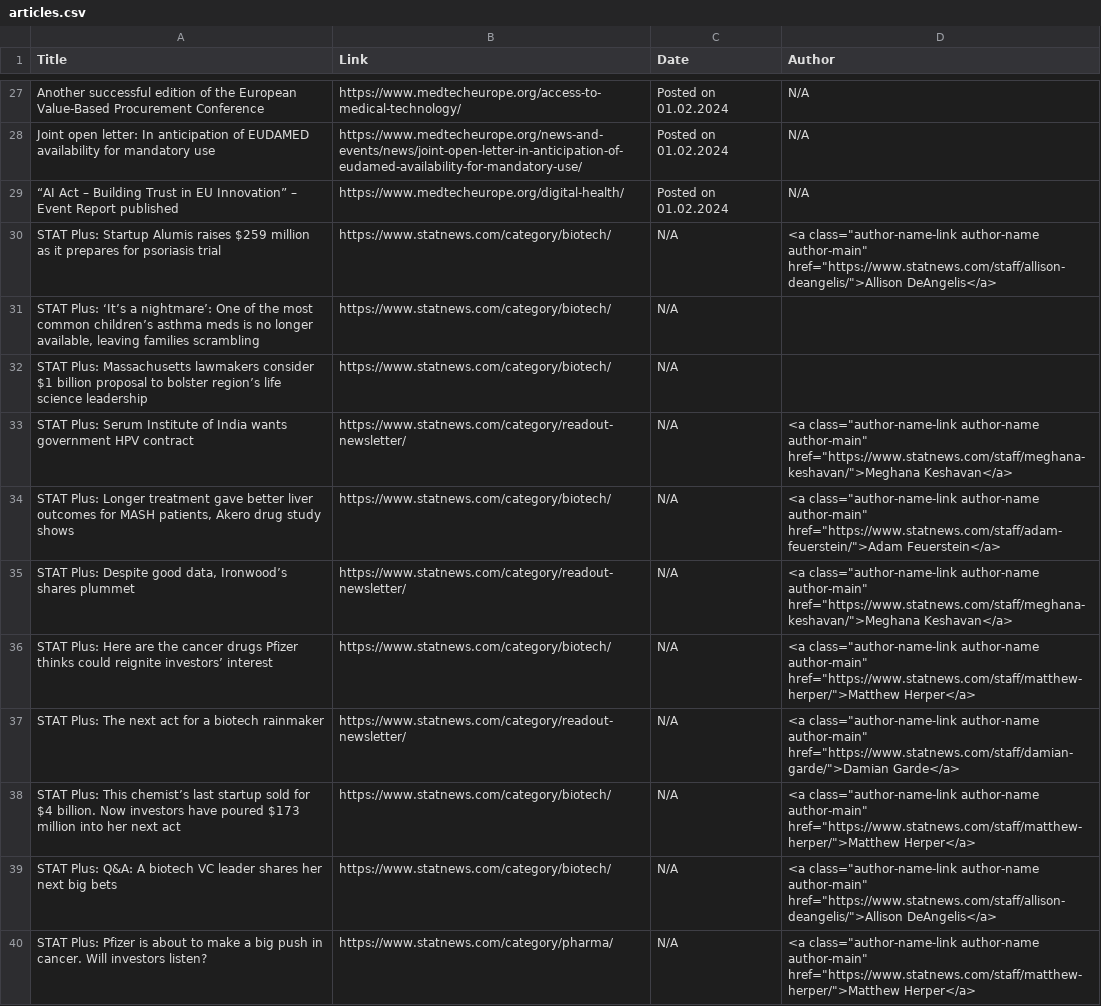
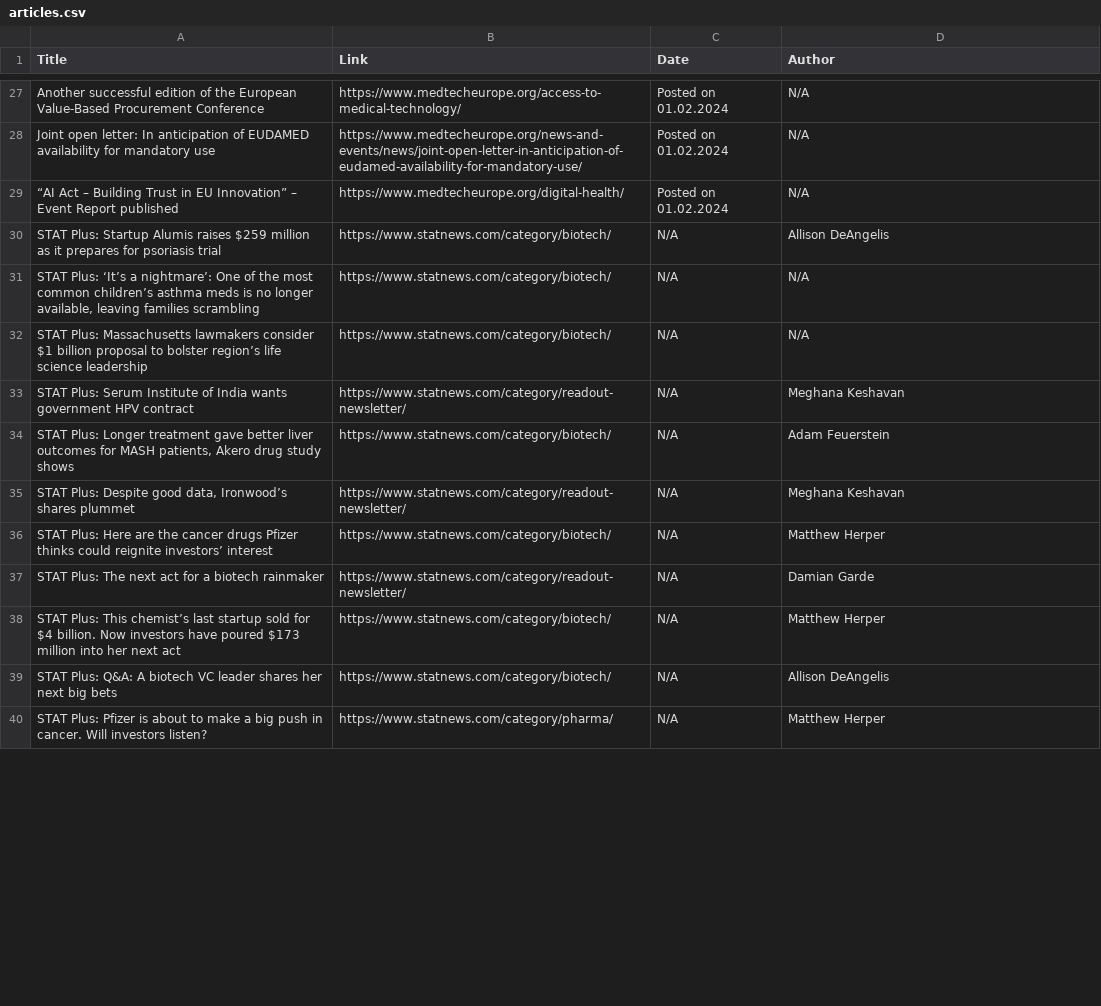
Before and after one commit to vichekaoeun/BioTech-News-Curator, a CSV file: articles.csv, drawn as a sheet; only a part is shown, gaps mark what is left out; the diff covers the shown part only.

Commit message:
fix author error

```diff
--- a/articles.csv
+++ b/articles.csv
@@ -29,12 +29,12 @@ Joint open letter: In anticipation of EUDAMED availability for mandatory use,htt
 “AI Act – Building Trust in EU Innovation” – Event Report published,https://www.medtecheurope.org/digital-health/,Posted on 01.02.2024,N/A
-STAT Plus: Startup Alumis raises $259 million as it prepares for psoriasis trial,https://www.statnews.com/category/biotech/,N/A,"<a class=""author-name-link author-name author-main"" href=""https://www.statnews.com/staff/allison-deangelis/"">Allison DeAngelis</a>"
-"STAT Plus: ‘It’s a nightmare’: One of the most common children’s asthma meds is no longer available, leaving families scrambling",https://www.statnews.com/category/biotech/,N/A,
-STAT Plus: Massachusetts lawmakers consider $1 billion proposal to bolster region’s life science leadership,https://www.statnews.com/category/biotech/,N/A,
-STAT Plus: Serum Institute of India wants government HPV contract,https://www.statnews.com/category/readout-newsletter/,N/A,"<a class=""author-name-link author-name author-main"" href=""https://www.statnews.com/staff/meghana-keshavan/"">Meghana Keshavan</a>"
-"STAT Plus: Longer treatment gave better liver outcomes for MASH patients, Akero drug study shows",https://www.statnews.com/category/biotech/,N/A,"<a class=""author-name-link author-name author-main"" href=""https://www.statnews.com/staff/adam-feuerstein/"">Adam Feuerstein</a>"
-"STAT Plus: Despite good data, Ironwood’s shares plummet",https://www.statnews.com/category/readout-newsletter/,N/A,"<a class=""author-name-link author-name author-main"" href=""https://www.statnews.com/staff/meghana-keshavan/"">Meghana Keshavan</a>"
-STAT Plus: Here are the cancer drugs Pfizer thinks could reignite investors’ interest,https://www.statnews.com/category/biotech/,N/A,"<a class=""author-name-link author-name author-main"" href=""https://www.statnews.com/staff/matthew-herper/"">Matthew Herper</a>"
-STAT Plus: The next act for a biotech rainmaker,https://www.statnews.com/category/readout-newsletter/,N/A,"<a class=""author-name-link author-name author-main"" href=""https://www.statnews.com/staff/damian-garde/"">Damian Garde</a>"
-STAT Plus: This chemist’s last startup sold for $4 billion. Now investors have poured $173 million into her next act,https://www.statnews.com/category/biotech/,N/A,"<a class=""author-name-link author-name author-main"" href=""https://www.statnews.com/staff/matthew-herper/"">Matthew Herper</a>"
-STAT Plus: Q&A: A biotech VC leader shares her next big bets,https://www.statnews.com/category/biotech/,N/A,"<a class=""author-name-link author-name author-main"" href=""https://www.statnews.com/staff/allison-deangelis/"">Allison DeAngelis</a>"
-STAT Plus: Pfizer is about to make a big push in cancer. Will investors listen?,https://www.statnews.com/category/pharma/,N/A,"<a class=""author-name-link author-name author-main"" href=""https://www.statnews.com/staff/matthew-herper/"">Matthew Herper</a>"
+STAT Plus: Startup Alumis raises $259 million as it prepares for psoriasis trial,https://www.statnews.com/category/biotech/,N/A,Allison DeAngelis
+"STAT Plus: ‘It’s a nightmare’: One of the most common children’s asthma meds is no longer available, leaving families scrambling",https://www.statnews.com/category/biotech/,N/A,N/A
+STAT Plus: Massachusetts lawmakers consider $1 billion proposal to bolster region’s life science leadership,https://www.statnews.com/category/biotech/,N/A,N/A
+STAT Plus: Serum Institute of India wants government HPV contract,https://www.statnews.com/category/readout-newsletter/,N/A,Meghana Keshavan
+"STAT Plus: Longer treatment gave better liver outcomes for MASH patients, Akero drug study shows",https://www.statnews.com/category/biotech/,N/A,Adam Feuerstein
+"STAT Plus: Despite good data, Ironwood’s shares plummet",https://www.statnews.com/category/readout-newsletter/,N/A,Meghana Keshavan
+STAT Plus: Here are the cancer drugs Pfizer thinks could reignite investors’ interest,https://www.statnews.com/category/biotech/,N/A,Matthew Herper
+STAT Plus: The next act for a biotech rainmaker,https://www.statnews.com/category/readout-newsletter/,N/A,Damian Garde
+STAT Plus: This chemist’s last startup sold for $4 billion. Now investors have poured $173 million into her next act,https://www.statnews.com/category/biotech/,N/A,Matthew Herper
+STAT Plus: Q&A: A biotech VC leader shares her next big bets,https://www.statnews.com/category/biotech/,N/A,Allison DeAngelis
+STAT Plus: Pfizer is about to make a big push in cancer. Will investors listen?,https://www.statnews.com/category/pharma/,N/A,Matthew Herper
```
Also changed, not shown: 10 edited cells elsewhere in this file, 1 other file.
